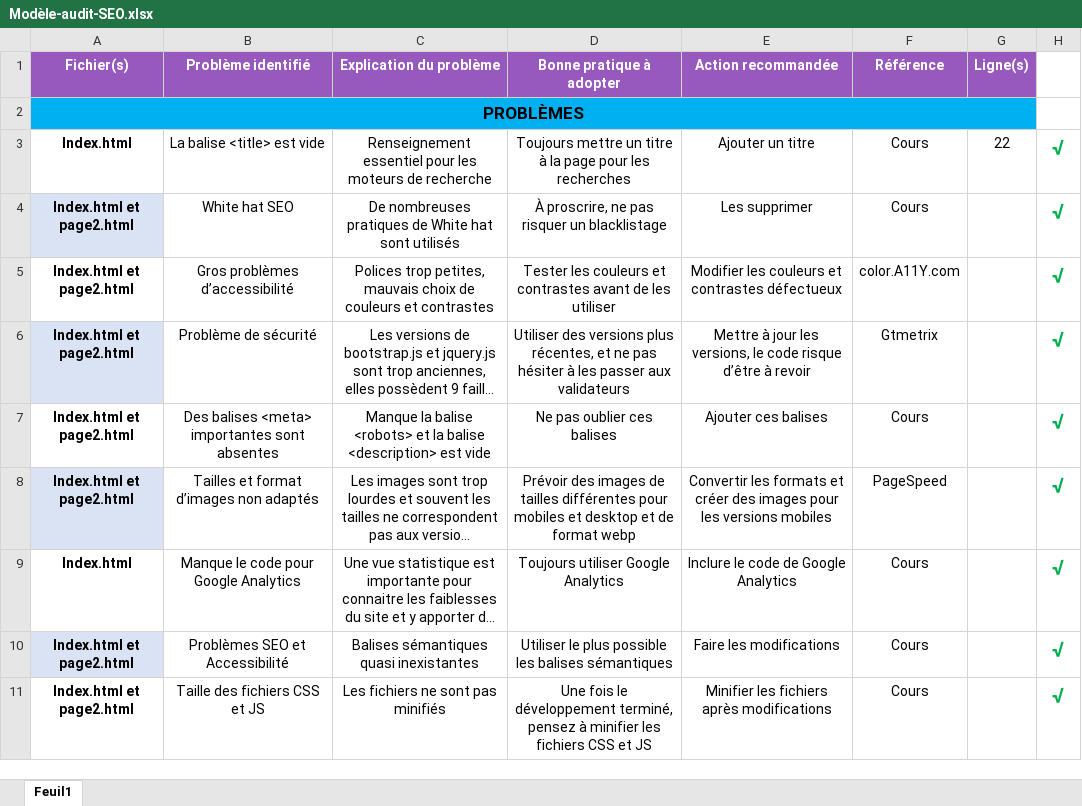
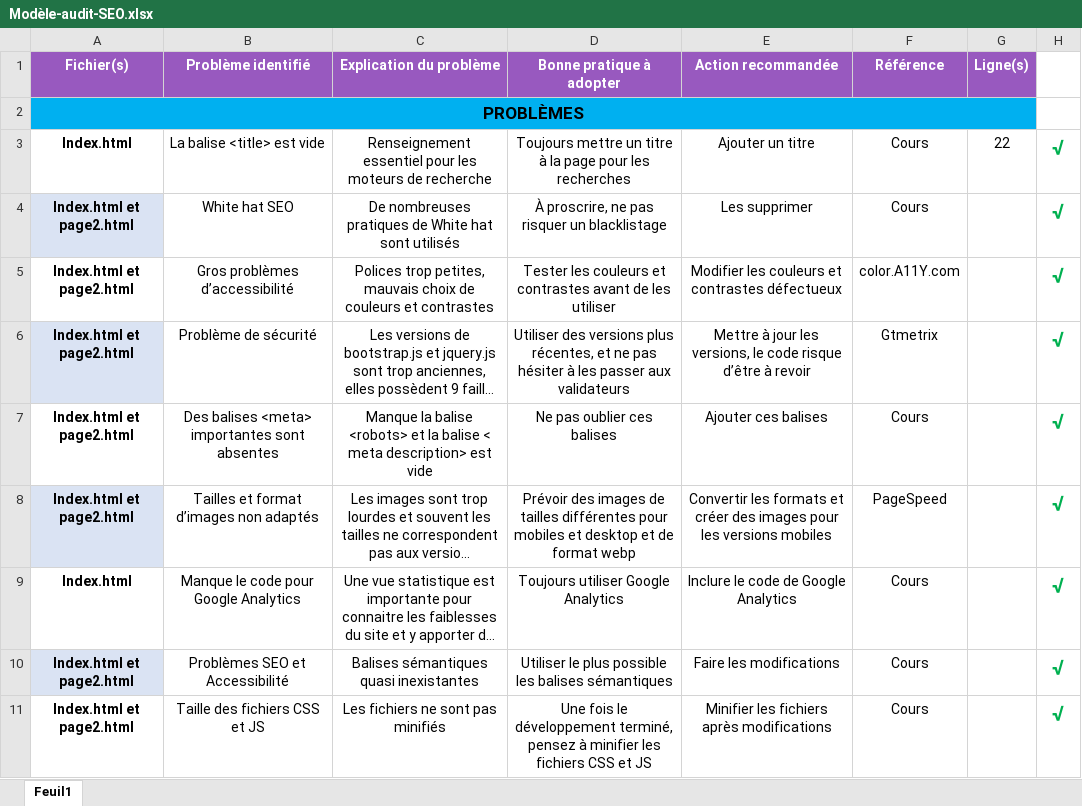
Before and after one commit to anom35/Projet_4_SEO, an Excel workbook: Modèle-audit-SEO.xlsx, sheet Feuil1, drawn as a sheet; only a part is shown; long unchanged cells end in …; values as stored, in another font and other column widths than the file's, no borders; the diff names each change by its address in the sheet, - before the commit and + after, or states it on an @@ line.

```diff
--- a/Modèle-audit-SEO.xlsx (sheet Feuil1)
+++ b/Modèle-audit-SEO.xlsx (sheet Feuil1)
-C7 (Explication du problème): …la balise <description> est vide
+C7 (Explication du problème): …la balise < meta description> est vide
```
Also changed, not shown: 4 other files.
